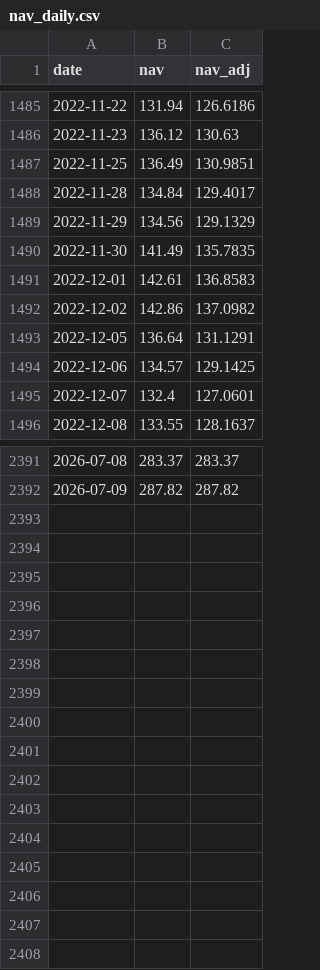
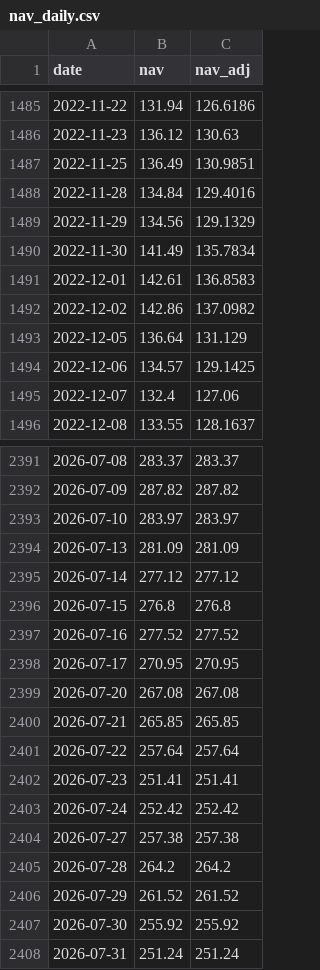
Before and after one commit to Hya-cinthus/special_situation, a CSV file: situations/spacex_baron/data/processed/nav_daily.csv, drawn as a sheet; only a part is shown, gaps mark what is left out; the diff covers the shown part only.

```diff
--- a/situations/spacex_baron/data/processed/nav_daily.csv
+++ b/situations/spacex_baron/data/processed/nav_daily.csv
@@ -1487,10 +1487,10 @@ date,nav,nav_adj
 2022-11-25,136.49,130.9851
-2022-11-28,134.84,129.4017
+2022-11-28,134.84,129.4016
 2022-11-29,134.56,129.1329
-2022-11-30,141.49,135.7835
+2022-11-30,141.49,135.7834
 2022-12-01,142.61,136.8583
 2022-12-02,142.86,137.0982
-2022-12-05,136.64,131.1291
+2022-12-05,136.64,131.129
 2022-12-06,134.57,129.1425
-2022-12-07,132.4,127.0601
+2022-12-07,132.4,127.06
 2022-12-08,133.55,128.1637
@@ -2392 +2392,17 @@ date,nav,nav_adj
 2026-07-09,287.82,287.82
+2026-07-10,283.97,283.97
+2026-07-13,281.09,281.09
+2026-07-14,277.12,277.12
+2026-07-15,276.8,276.8
+2026-07-16,277.52,277.52
+2026-07-17,270.95,270.95
+2026-07-20,267.08,267.08
+2026-07-21,265.85,265.85
+2026-07-22,257.64,257.64
+2026-07-23,251.41,251.41
+2026-07-24,252.42,252.42
+2026-07-27,257.38,257.38
+2026-07-28,264.2,264.2
+2026-07-29,261.52,261.52
+2026-07-30,255.92,255.92
+2026-07-31,251.24,251.24
```
Also changed, not shown: 82 edited cells elsewhere in this file, 40 other files.
